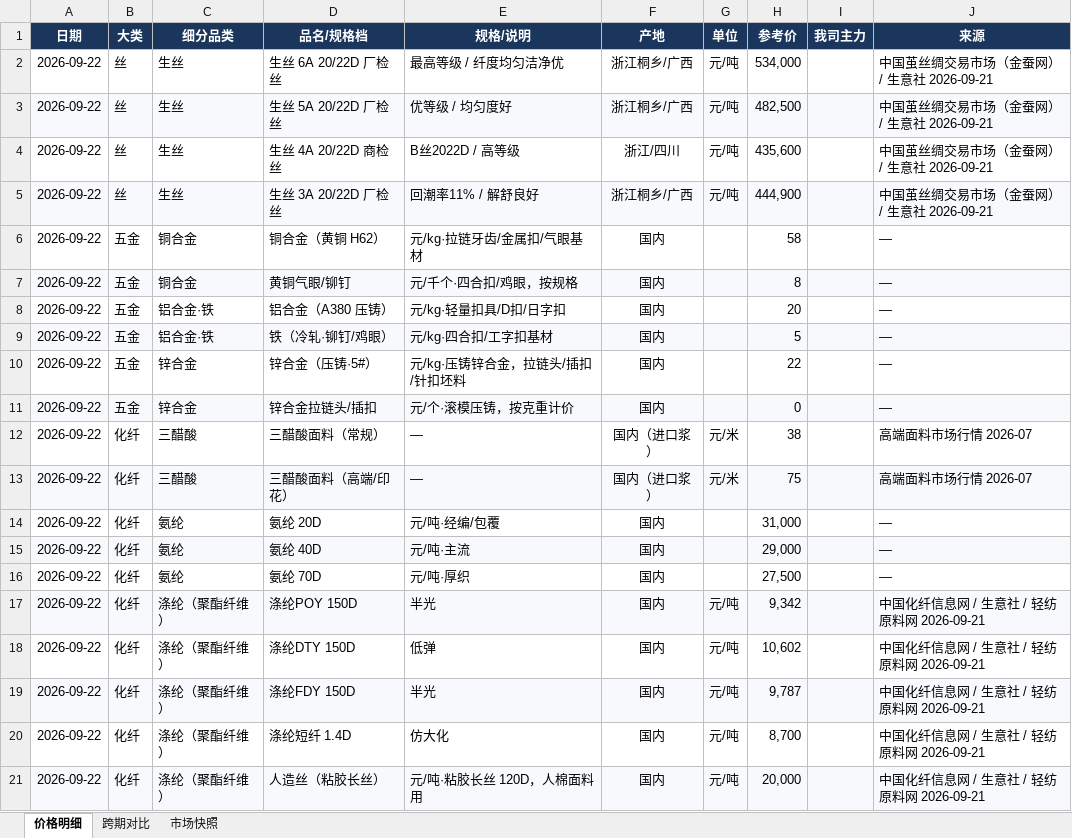
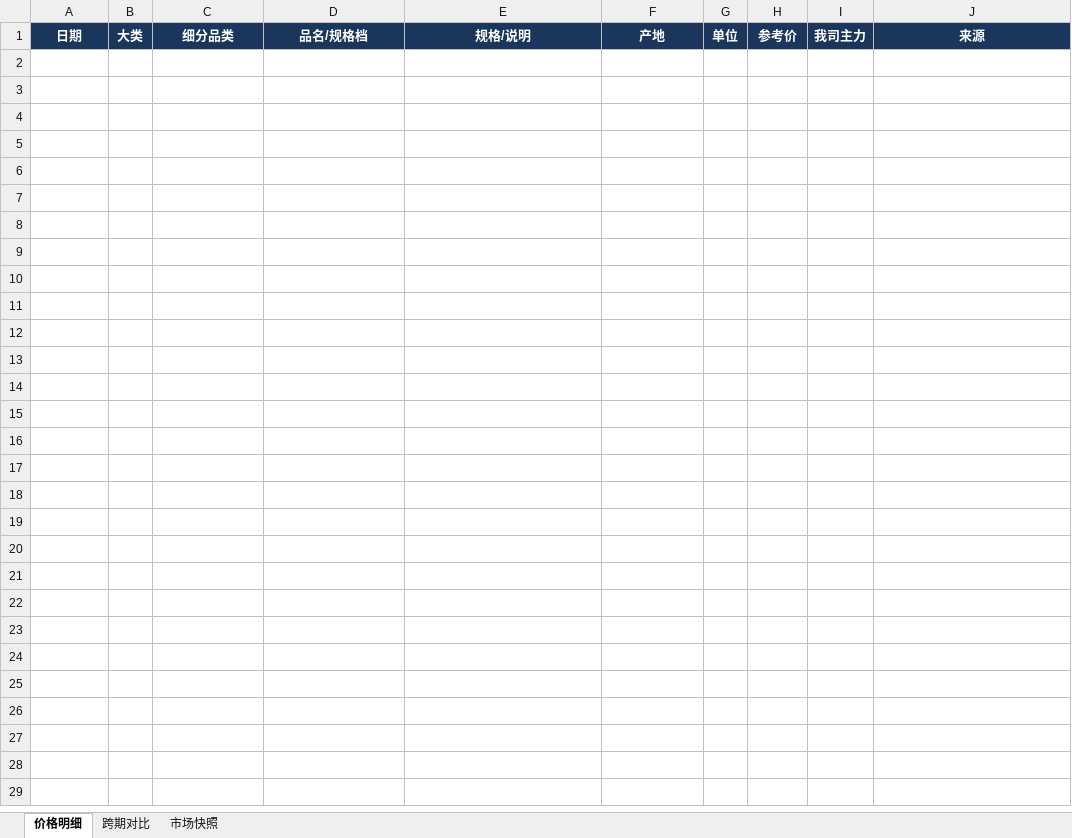
Before and after one commit to Jovienne0913/material-price-trend, an Excel workbook: archive/物料价格档案_20260922.xlsx, sheet 价格明细, drawn as a sheet; only a part is shown; values as stored, in another font and other column widths than the file's, no borders; the diff covers the shown part only; the diff names each change by its address in the sheet, - before the commit and + after, or states it on an @@ line.

```diff
--- a/archive/物料价格档案_20260922.xlsx (sheet 价格明细)
+++ b/archive/物料价格档案_20260922.xlsx (sheet 价格明细)
-row 2: 2026-09-22 | 丝 | 生丝 | 生丝 6A 20/22D 厂检丝 | 最高等级 / 纤度均匀洁净优 | 浙江桐乡/广西 | 元/吨 | 534,000 |  | 中国茧丝绸交易市场（金蚕网）/ 生意社 2026-09-21
-row 3: 2026-09-22 | 丝 | 生丝 | 生丝 5A 20/22D 厂检丝 | 优等级 / 均匀度好 | 浙江桐乡/广西 | 元/吨 | 482,500 |  | 中国茧丝绸交易市场（金蚕网）/ 生意社 2026-09-21
-row 4: 2026-09-22 | 丝 | 生丝 | 生丝 4A 20/22D 商检丝 | B丝2022D / 高等级 | 浙江/四川 | 元/吨 | 435,600 |  | 中国茧丝绸交易市场（金蚕网）/ 生意社 2026-09-21
-row 5: 2026-09-22 | 丝 | 生丝 | 生丝 3A 20/22D 厂检丝 | 回潮率11% / 解舒良好 | 浙江桐乡/广西 | 元/吨 | 444,900 |  | 中国茧丝绸交易市场（金蚕网）/ 生意社 2026-09-21
-row 6: 2026-09-22 | 五金 | 铜合金 | 铜合金（黄铜 H62） | 元/kg·拉链牙齿/金属扣/气眼基材 | 国内 |  | 58 |  | —
-row 7: 2026-09-22 | 五金 | 铜合金 | 黄铜气眼/铆钉 | 元/千个·四合扣/鸡眼，按规格 | 国内 |  | 8 |  | —
-row 8: 2026-09-22 | 五金 | 铝合金·铁 | 铝合金（A380 压铸） | 元/kg·轻量扣具/D扣/日字扣 | 国内 |  | 20 |  | —
-row 9: 2026-09-22 | 五金 | 铝合金·铁 | 铁（冷轧·铆钉/鸡眼） | 元/kg·四合扣/工字扣基材 | 国内 |  | 5 |  | —
-row 10: 2026-09-22 | 五金 | 锌合金 | 锌合金（压铸·5#） | 元/kg·压铸锌合金，拉链头/插扣/针扣坯料 | 国内 |  | 22 |  | —
-row 11: 2026-09-22 | 五金 | 锌合金 | 锌合金拉链头/插扣 | 元/个·滚模压铸，按克重计价 | 国内 |  | 0 |  | —
-row 12: 2026-09-22 | 化纤 | 三醋酸 | 三醋酸面料（常规） | — | 国内（进口浆） | 元/米 | 38 |  | 高端面料市场行情 2026-07
-row 13: 2026-09-22 | 化纤 | 三醋酸 | 三醋酸面料（高端/印花） | — | 国内（进口浆） | 元/米 | 75 |  | 高端面料市场行情 2026-07
-row 14: 2026-09-22 | 化纤 | 氨纶 | 氨纶 20D | 元/吨·经编/包覆 | 国内 |  | 31,000 |  | —
-row 15: 2026-09-22 | 化纤 | 氨纶 | 氨纶 40D | 元/吨·主流 | 国内 |  | 29,000 |  | —
-row 16: 2026-09-22 | 化纤 | 氨纶 | 氨纶 70D | 元/吨·厚织 | 国内 |  | 27,500 |  | —
-row 17: 2026-09-22 | 化纤 | 涤纶（聚酯纤维） | 涤纶POY 150D | 半光 | 国内 | 元/吨 | 9,342 |  | 中国化纤信息网 / 生意社 / 轻纺原料网 2026-09-21
-row 18: 2026-09-22 | 化纤 | 涤纶（聚酯纤维） | 涤纶DTY 150D | 低弹 | 国内 | 元/吨 | 10,602 |  | 中国化纤信息网 / 生意社 / 轻纺原料网 2026-09-21
-row 19: 2026-09-22 | 化纤 | 涤纶（聚酯纤维） | 涤纶FDY 150D | 半光 | 国内 | 元/吨 | 9,787 |  | 中国化纤信息网 / 生意社 / 轻纺原料网 2026-09-21
-row 20: 2026-09-22 | 化纤 | 涤纶（聚酯纤维） | 涤纶短纤 1.4D | 仿大化 | 国内 | 元/吨 | 8,700 |  | 中国化纤信息网 / 生意社 / 轻纺原料网 2026-09-21
-row 21: 2026-09-22 | 化纤 | 涤纶（聚酯纤维） | 人造丝（粘胶长丝） | 元/吨·粘胶长丝 120D，人棉面料用 | 国内 | 元/吨 | 20,000 |  | 中国化纤信息网 / 生意社 / 轻纺原料网 2026-09-21
```
Also changed, not shown: 104 removed rows elsewhere in this sheet, sheet 跨期对比, 12 other files.
